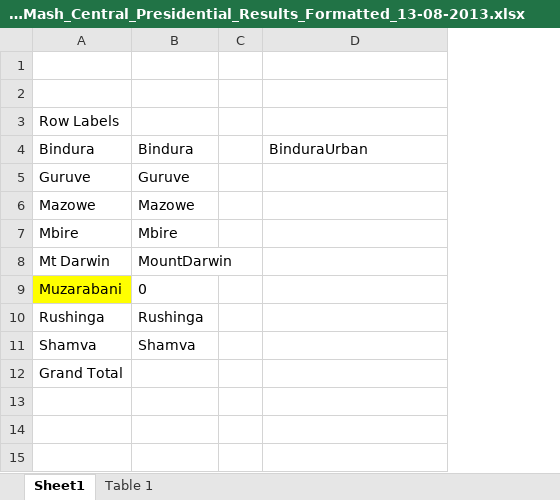
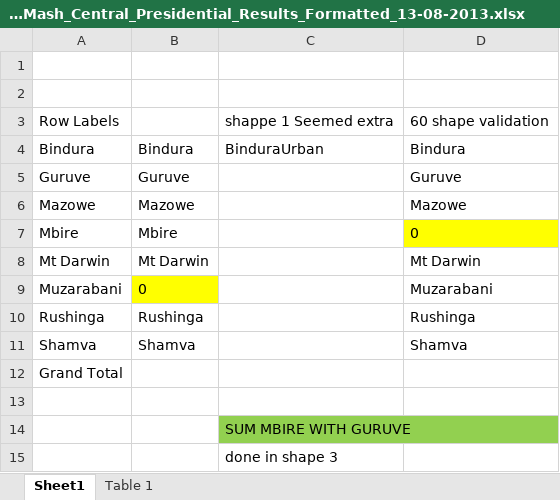
Before and after one commit to agharsallah/Zimbabwe_election_raw_data, an Excel workbook: data/old_results/2013_presidential/2013Mash_Central_Presidential_Results_Formatted_13-08-2013.xlsx, sheet Sheet1, drawn as a sheet; values as stored, in another font and other column widths than the file's, no borders; removed rows and columns are numbered as before the commit, all else as after; the diff names each change by its address in the sheet, - before the commit and + after, or states it on an @@ line.

```diff
--- a/data/old_results/2013_presidential/2013Mash_Central_Presidential_Results_Formatted_13-08-2013.xlsx (sheet Sheet1)
+++ b/data/old_results/2013_presidential/2013Mash_Central_Presidential_Results_Formatted_13-08-2013.xlsx (sheet Sheet1)
-column C, empty
+column D, rows 3-11: 60 shape validation | Bindura | Guruve | Mazowe | 0 | Mt Darwin | Muzarabani | Rushinga | Shamva
-C3: (empty)
+C3: shappe 1 Seemed extra
-B8: MountDarwin
+B8: Mt Darwin
-A9 fill: #FFFF00
+A9 fill: none
-B9 fill: none
+B9 fill: #FFFF00
+row 13: (empty)
+row 14:  |  | SUM MBIRE WITH GURUVE
+row 15:  |  | done in shape 3
```
Also changed, not shown: data/old_results/2013_presidential/2013Bulawayol_Presidential_Results_Formatted_13-08-2013.xlsx, data/old_results/2013_presidential/2013Manicaland_Presidential_Results_Formatted_13-08-2013.xlsx, 15 other files.
